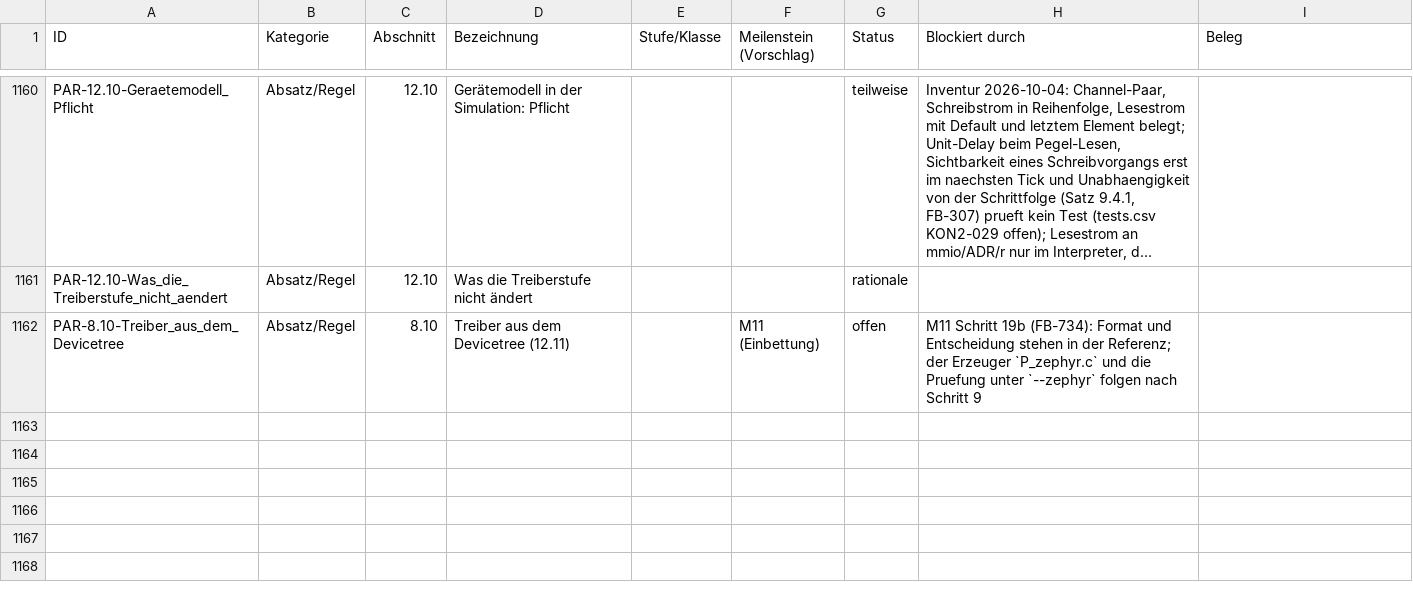
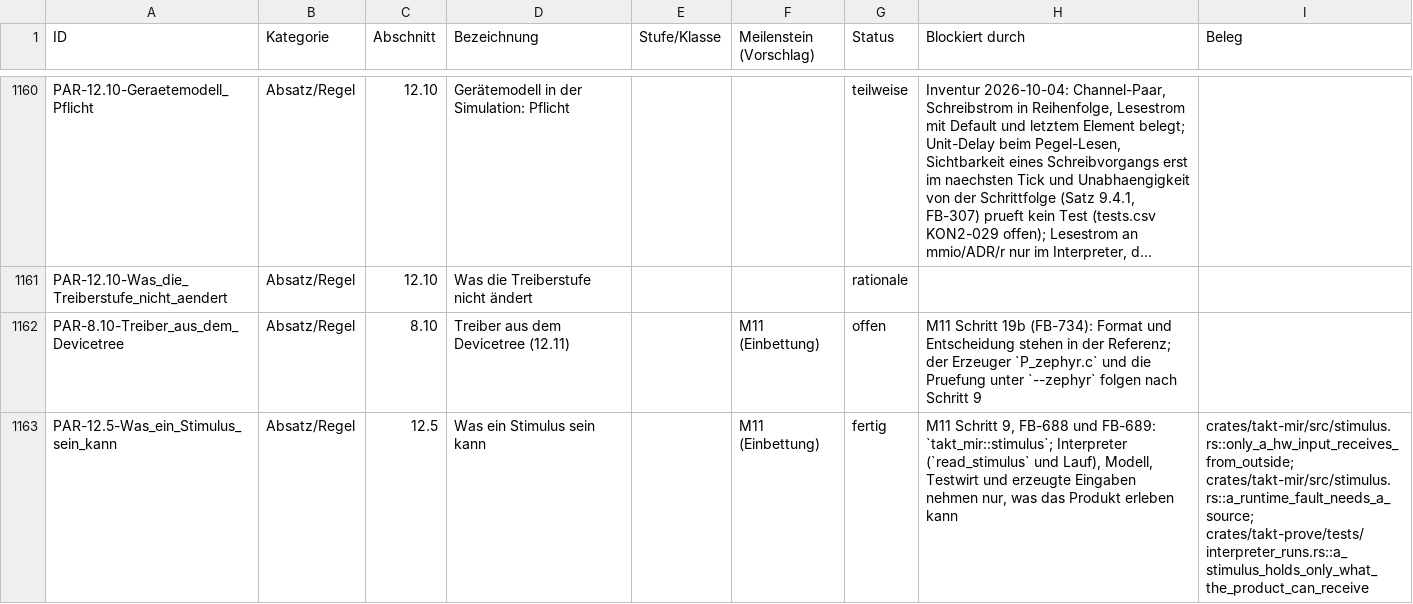
Before and after one commit to mannomannX/takt, a CSV file: plan/features.csv, drawn as a sheet; only a part is shown, gaps mark what is left out; long unchanged cells end in …; the diff names each change by its address in the sheet, - before the commit and + after, or states it on an @@ line.

```diff
--- a/plan/features.csv
+++ b/plan/features.csv
+row 1163: PAR-12.5-Was_ein_Stimulus_sein_kann | Absatz/Regel | 12.5 | Was ein Stimulus sein kann |  | M11 (Einbettung) | fertig | M11 Schritt 9, FB-688 und FB-689: `takt_mir::stimulus`; Interpreter (`read_stimulus` und Lauf), Modell, Testwirt und erzeugte Eingaben nehmen nur, was das Produkt erleben kann | crates/takt-mir/src/stimulus.rs::only_a_hw_input_receives_from_outside; crates/takt-mir/src/stimulus.rs::a_runtime_fault_needs_a_source; crates/takt-prove/tests/interpreter_runs.rs::a_stimulus_holds_only_what_the_product_can_receive
```
Also changed, not shown: 19 other files.
